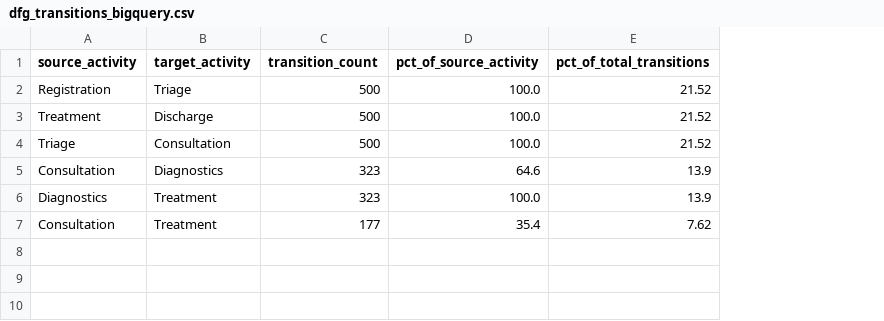
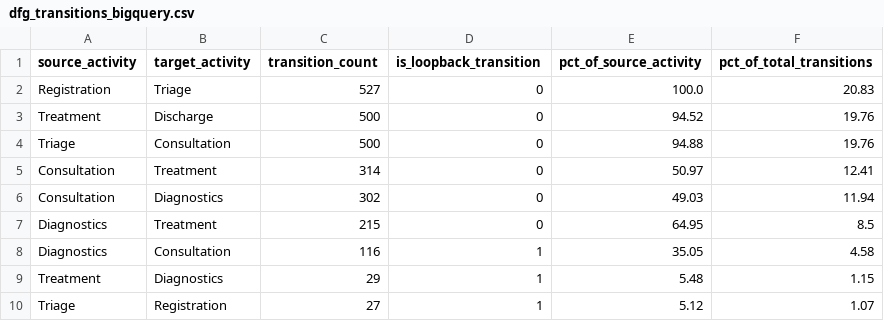
Before and after one commit to akshayamanchukonda/care-flow, a CSV file: reports/dfg_transitions_bigquery.csv, drawn as a sheet; removed rows and columns are numbered as before the commit, all else as after; the diff names each change by its address in the sheet, - before the commit and + after, or states it on an @@ line.

```diff
--- a/reports/dfg_transitions_bigquery.csv
+++ b/reports/dfg_transitions_bigquery.csv
+column D (is_loopback_transition), rows 2-4: all 0; rows 6-7: 0 | 0
-C2 (transition_count): 500
+C2 (transition_count): 527
-F2 (pct_of_total_transitions): 21.52
+F2 (pct_of_total_transitions): 20.83
-E3 (pct_of_source_activity): 100.0
+E3 (pct_of_source_activity): 94.52
-F3:F4 (pct_of_total_transitions): 21.52
+F3:F4 (pct_of_total_transitions): 19.76
-E4 (pct_of_source_activity): 100.0
+E4 (pct_of_source_activity): 94.88
+row 5: Consultation | Treatment | 314 | 0 | 50.97 | 12.41
-C6 (transition_count): 323
+C6 (transition_count): 302
-E6 (pct_of_source_activity): 64.6
+E6 (pct_of_source_activity): 49.03
-F6 (pct_of_total_transitions): 13.9
+F6 (pct_of_total_transitions): 11.94
-C7 (transition_count): 323
+C7 (transition_count): 215
-E7 (pct_of_source_activity): 100.0
+E7 (pct_of_source_activity): 64.95
-F7 (pct_of_total_transitions): 13.9
+F7 (pct_of_total_transitions): 8.5
-row 7: Consultation | Treatment | 177 | 35.4 | 7.62
+row 8: Diagnostics | Consultation | 116 | 1 | 35.05 | 4.58
+row 9: Treatment | Diagnostics | 29 | 1 | 5.48 | 1.15
+row 10: Triage | Registration | 27 | 1 | 5.12 | 1.07
```
Also changed, not shown: 18 other files.
